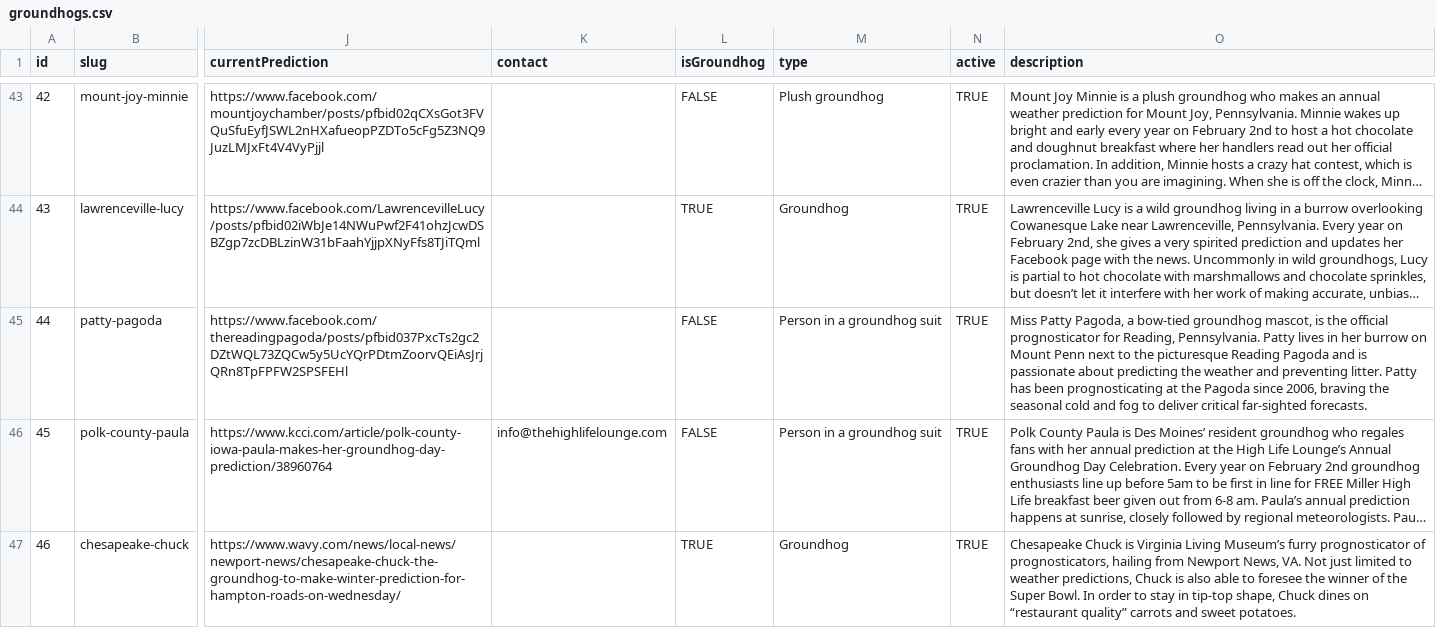
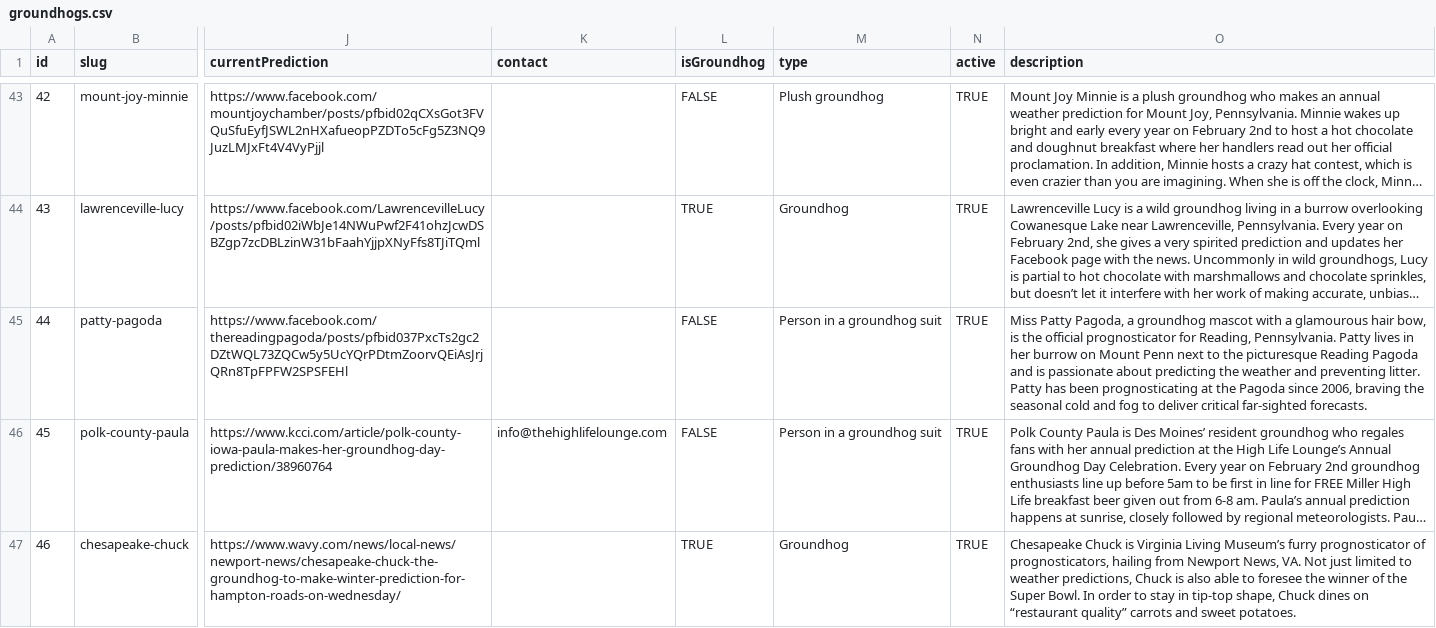
Before and after one commit to pcraig3/ghog-day, a CSV file: csv/groundhogs.csv, drawn as a sheet; only a part is shown, gaps mark what is left out; long unchanged cells end in …; the diff covers the shown part only; the diff names each change by its address in the sheet, - before the commit and + after, or states it on an @@ line.

Commit message:
Small data updates
- better Patty photo & tweak description
- new contact into

```diff
--- a/csv/groundhogs.csv
+++ b/csv/groundhogs.csv
-O45 (description): …Pagoda, a bow-tied groundhog mascot, is the…
+O45 (description): …Pagoda, a groundhog mascot with a glamourous hair bow, is the…
```
Also changed, not shown: 1 edited cell elsewhere in this file, 3 other files.
